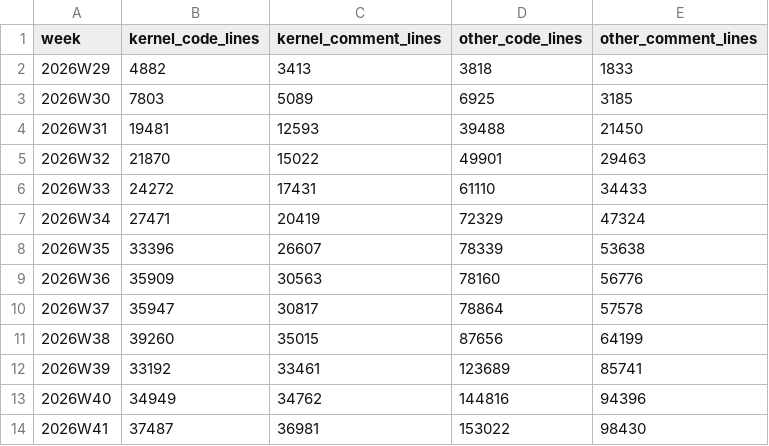
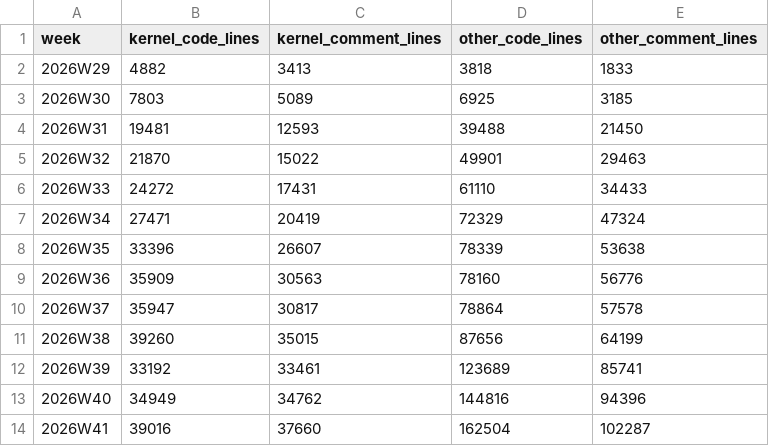
Before and after one commit to crickertech/cricker-os, a CSV file: notes/project-metrics/lines.csv, drawn as a sheet.

```diff
--- a/notes/project-metrics/lines.csv
+++ b/notes/project-metrics/lines.csv
@@ -13,2 +13,2 @@ week,kernel_code_lines,kernel_comment_lines,other_code_lines,other_comment_lines
 2026W40,34949,34762,144816,94396
-2026W41,37487,36981,153022,98430
+2026W41,39016,37660,162504,102287
```
Also changed, not shown: notes/project-metrics/interface-stability-crates.csv, notes/project-metrics/interface-stability.csv, 39 other files.
